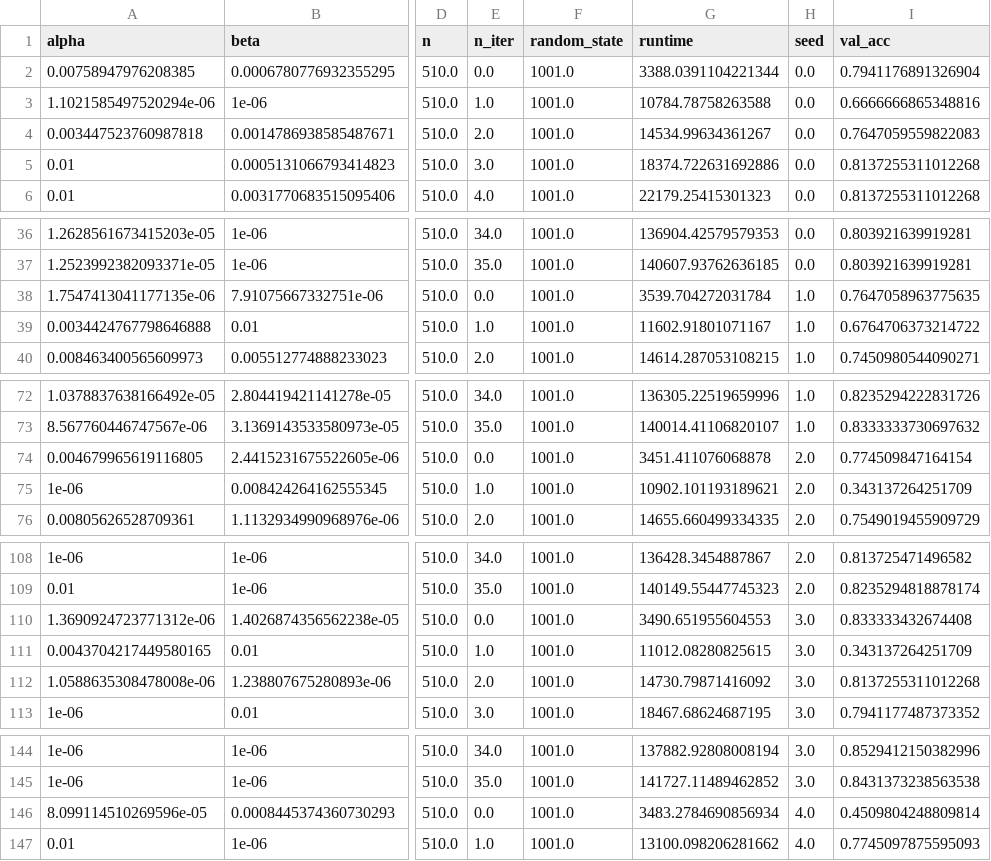
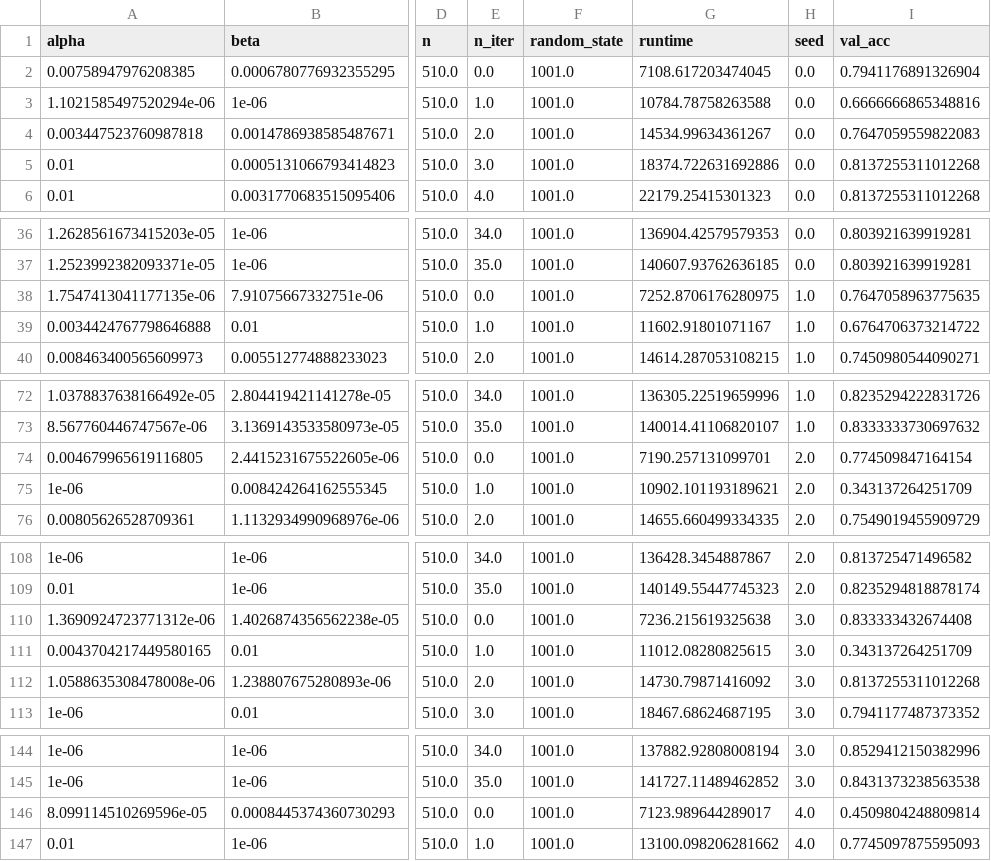
Before and after one commit to tufts-ml/data-emphasized-ELBo, a CSV file: notebooks/Flower-102_ConvNeXt-Tiny_BO.csv, drawn as a sheet; only a part is shown, gaps mark what is left out; the diff covers the shown part only; the diff names each change by its address in the sheet, - before the commit and + after, or states it on an @@ line.

```diff
--- a/notebooks/Flower-102_ConvNeXt-Tiny_BO.csv
+++ b/notebooks/Flower-102_ConvNeXt-Tiny_BO.csv
-G2 (runtime): 3388.0391104221344
+G2 (runtime): 7108.617203474045
-G38 (runtime): 3539.704272031784
+G38 (runtime): 7252.8706176280975
-G74 (runtime): 3451.411076068878
+G74 (runtime): 7190.257131099701
-G110 (runtime): 3490.651955604553
+G110 (runtime): 7236.215619325638
-G146 (runtime): 3483.2784690856934
+G146 (runtime): 7123.989644289017
```
Also changed, not shown: 25 edited cells elsewhere in this file, notebooks/CIFAR-10_BO.csv, notebooks/CIFAR-10_ConvNeXt-Tiny_BO.csv, 25 other files.
